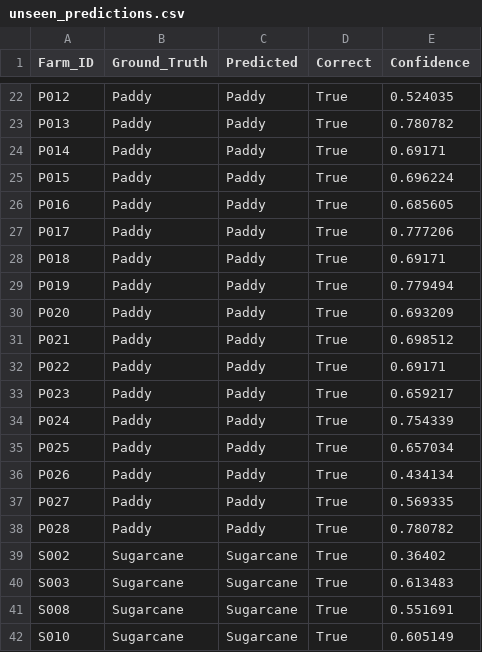
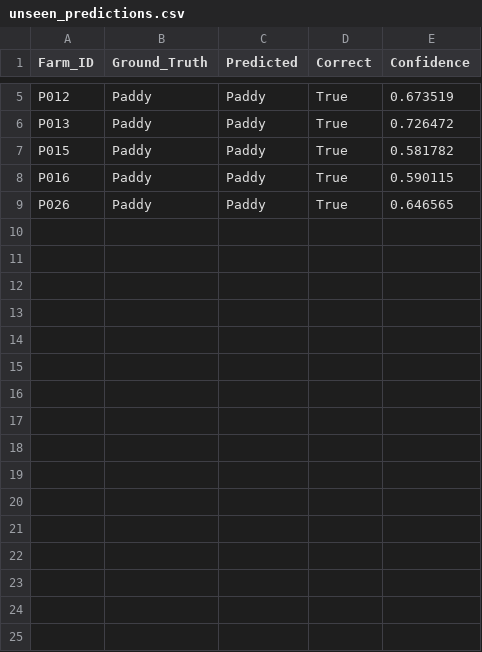
Before and after one commit to athxrvxaa/crop_predictor, a CSV file: unseen_predictions.csv, drawn as a sheet; only a part is shown, gaps mark what is left out; removed rows and columns are numbered as before the commit, all else as after; the diff covers the shown part only; the diff names each change by its address in the sheet, - before the commit and + after, or states it on an @@ line.

```diff
--- a/unseen_predictions.csv
+++ b/unseen_predictions.csv
-E5 (Confidence): 0.524035
+E5 (Confidence): 0.673519
-E6 (Confidence): 0.780782
+E6 (Confidence): 0.726472
-row 24: P014 | Paddy | Paddy | True | 0.69171
-E7 (Confidence): 0.696224
+E7 (Confidence): 0.581782
-E8 (Confidence): 0.685605
+E8 (Confidence): 0.590115
-row 27: P017 | Paddy | Paddy | True | 0.777206
-row 28: P018 | Paddy | Paddy | True | 0.69171
-row 29: P019 | Paddy | Paddy | True | 0.779494
-row 30: P020 | Paddy | Paddy | True | 0.693209
-row 31: P021 | Paddy | Paddy | True | 0.698512
-row 32: P022 | Paddy | Paddy | True | 0.69171
-row 33: P023 | Paddy | Paddy | True | 0.659217
-row 34: P024 | Paddy | Paddy | True | 0.754339
-row 35: P025 | Paddy | Paddy | True | 0.657034
-E9 (Confidence): 0.434134
+E9 (Confidence): 0.646565
-row 37: P027 | Paddy | Paddy | True | 0.569335
-row 38: P028 | Paddy | Paddy | True | 0.780782
-row 39: S002 | Sugarcane | Sugarcane | True | 0.36402
-row 40: S003 | Sugarcane | Sugarcane | True | 0.613483
-row 41: S008 | Sugarcane | Sugarcane | True | 0.551691
-row 42: S010 | Sugarcane | Sugarcane | True | 0.605149
```
Also changed, not shown: 17 removed rows and 5 edited cells elsewhere in this file, 14 other files.
